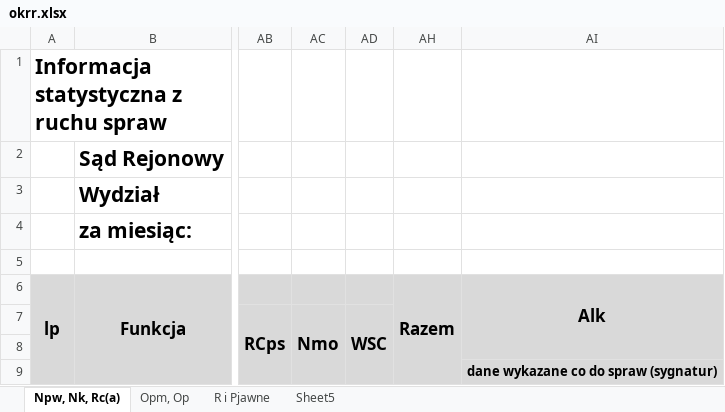
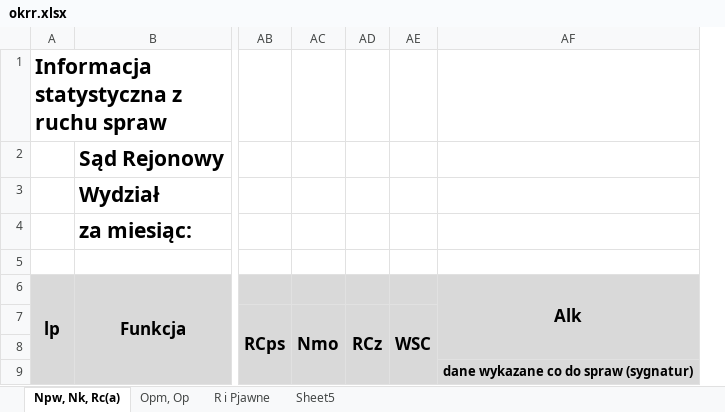
Before and after one commit to RolandSkowronek1972/statystyki, an Excel workbook: Statystyki_2018/Template/okrr.xlsx, sheet Npw, Nk, Rc(a), drawn as a sheet; only a part is shown, gaps mark what is left out; values as stored, in another font and other column widths than the file's, no borders; conditional formats not drawn; removed rows and columns are numbered as before the commit, all else as after; the diff names each change by its address in the sheet, - before the commit and + after, or states it on an @@ line.

```diff
--- a/Statystyki_2018/Template/okrr.xlsx (sheet Npw, Nk, Rc(a))
+++ b/Statystyki_2018/Template/okrr.xlsx (sheet Npw, Nk, Rc(a))
+column AD, row 7: RCz
-column AH, row 6: Razem
```
Also changed, not shown: hidden cells, Statystyki_2018/Template/akrc.xlsx, Statystyki_2018/Template/akrg.xlsx, 28 other files.
